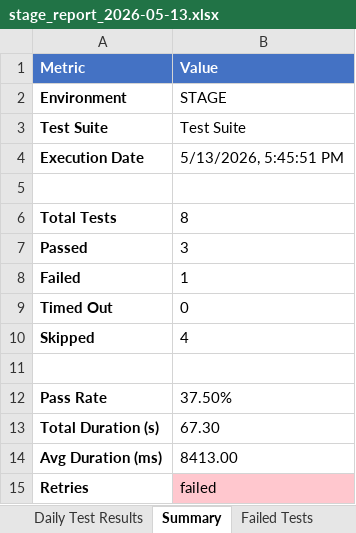
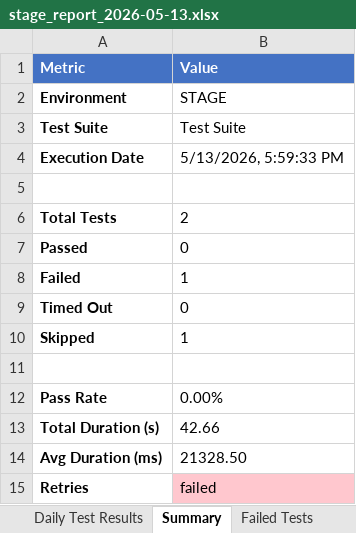
Before and after one commit to AbuShaleh-Signature/SELISE_Signature, an Excel workbook: test-results/excel-reports/stage_report_2026-05-13.xlsx, sheet Summary, drawn as a sheet; values as stored, in another font and other column widths than the file's, no borders; the diff names each change by its address in the sheet, - before the commit and + after, or states it on an @@ line.

```diff
--- a/test-results/excel-reports/stage_report_2026-05-13.xlsx (sheet Summary)
+++ b/test-results/excel-reports/stage_report_2026-05-13.xlsx (sheet Summary)
-B4 (Value): 5/13/2026, 5:45:51 PM
+B4 (Value): 5/13/2026, 5:59:33 PM
-B6 (Value): 8
+B6 (Value): 2
-B7 (Value): 3
+B7 (Value): 0
-B10 (Value): 4
+B10 (Value): 1
-B12 (Value): 37.50%
+B12 (Value): 0.00%
-B13 (Value): 67.30
+B13 (Value): 42.66
-B14 (Value): 8413.00
+B14 (Value): 21328.50
```
Also changed, not shown: sheet Daily Test Results, sheet Failed Tests, 10 other files.
